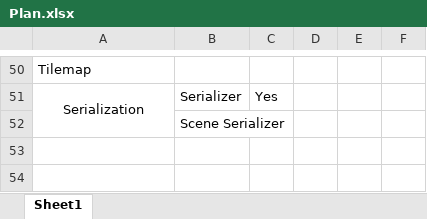
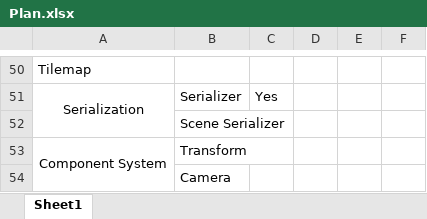
Before and after one commit to Gabriel-Gutic/Tomato, an Excel workbook: Plan.xlsx, sheet Sheet1, drawn as a sheet; only a part is shown, gaps mark what is left out; values as stored, in another font and other column widths than the file's, no borders; the diff names each change by its address in the sheet, - before the commit and + after, or states it on an @@ line.

Commit message:
Component System

```diff
--- a/Plan.xlsx (sheet Sheet1)
+++ b/Plan.xlsx (sheet Sheet1)
+row 53: Component System | Transform
+row 54:  | Camera
```
Also changed, not shown: 48 other files.
